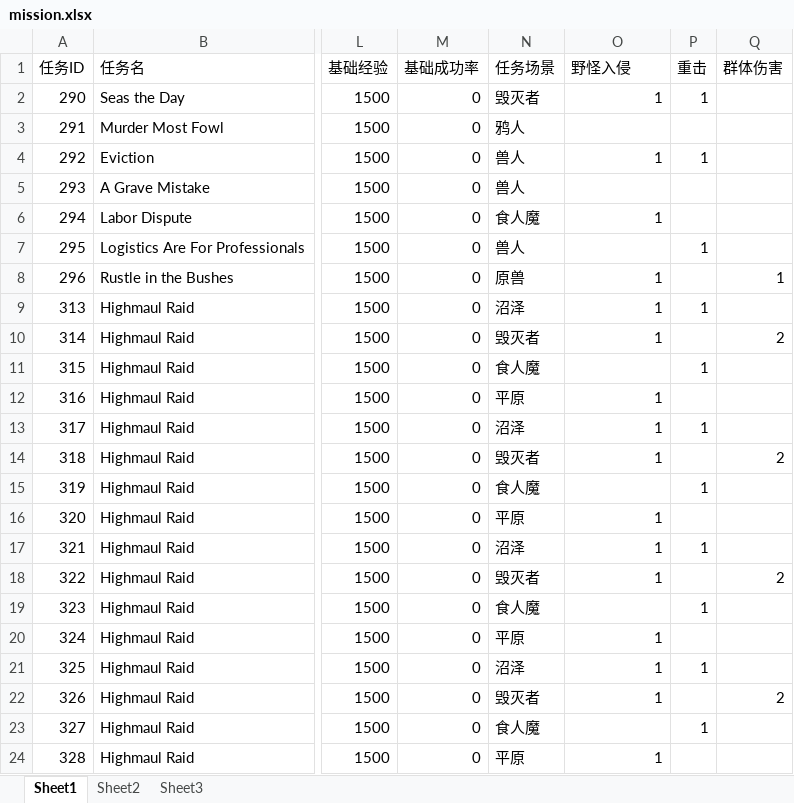
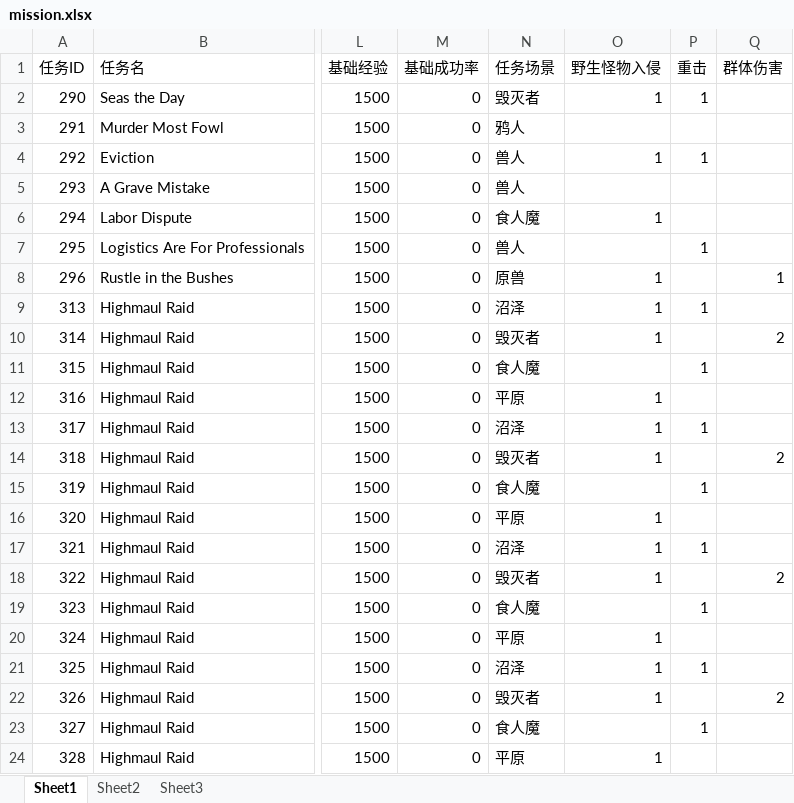
Before and after one commit to lamb/follower, an Excel workbook: src/main/resources/mission.xlsx, sheet Sheet1, drawn as a sheet; only a part is shown, gaps mark what is left out; values as stored, in another font and other column widths than the file's, no cell formats; the diff names each change by its address in the sheet, - before the commit and + after, or states it on an @@ line.

```diff
--- a/src/main/resources/mission.xlsx (sheet Sheet1)
+++ b/src/main/resources/mission.xlsx (sheet Sheet1)
-O1: 野怪入侵
+O1: 野生怪物入侵
```
Also changed, not shown: cell formats, 7 other files.
